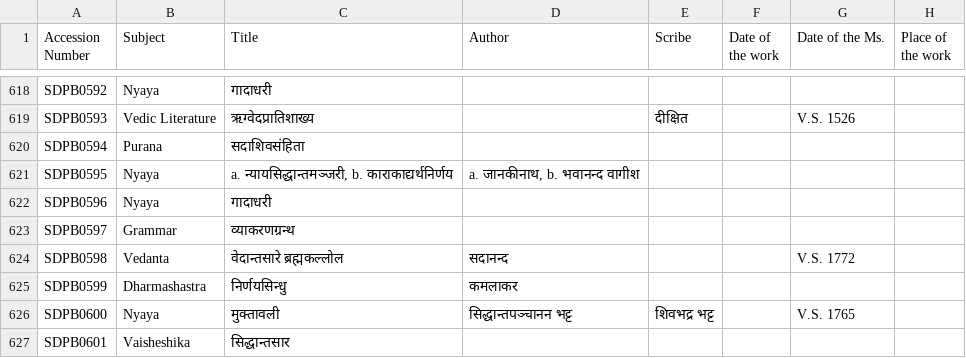
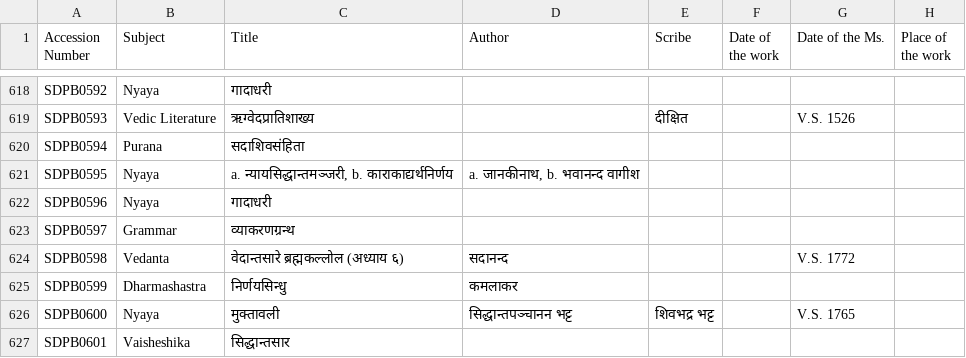
Before and after one commit to drdhaval2785/ChunilalGandhiVidyabhavan, a TSV file: ShastriDinamanishankara.tsv, drawn as a sheet; only a part is shown, gaps mark what is left out; the diff names each change by its address in the sheet, - before the commit and + after, or states it on an @@ line.

```diff
--- a/ShastriDinamanishankara.tsv
+++ b/ShastriDinamanishankara.tsv
-C624 (Title): वेदान्तसारे ब्रह्मकल्लोल
+C624 (Title): वेदान्तसारे ब्रह्मकल्लोल (अध्याय ६)
```
Also changed, not shown: derivedFiles/SDPBv001.tsv.
